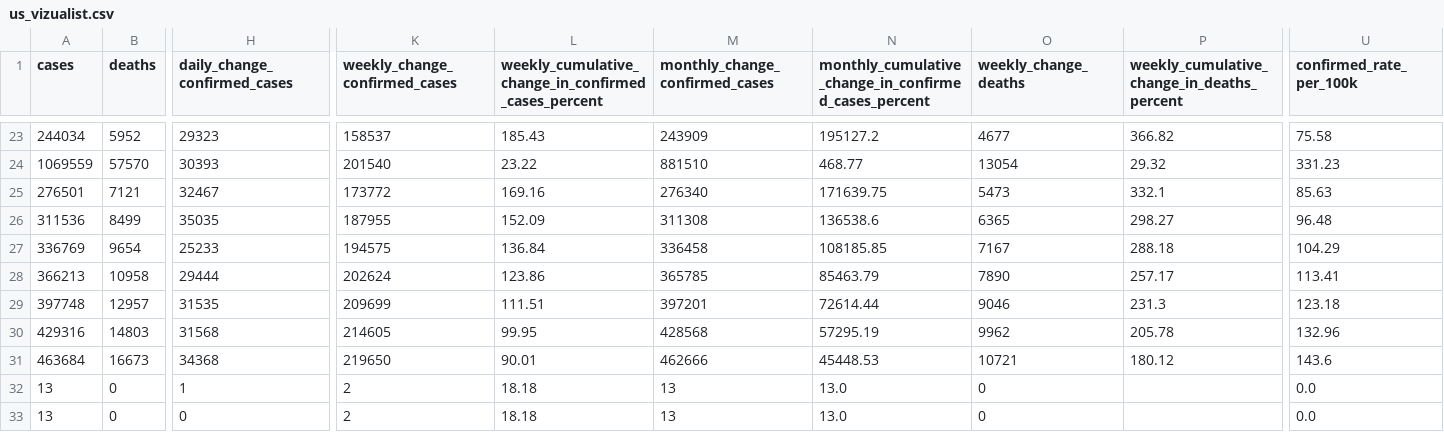
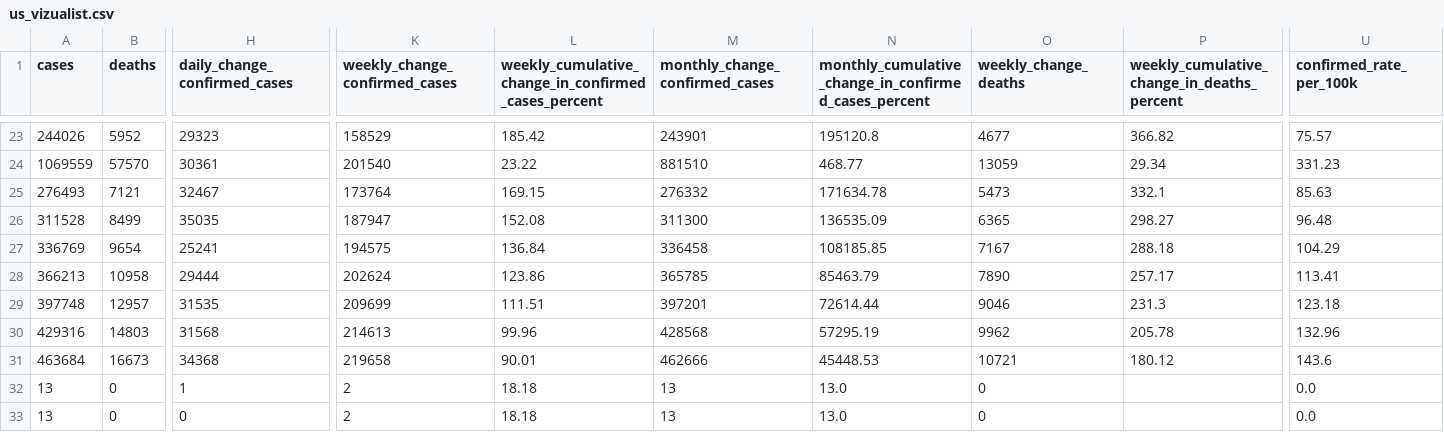
Before and after one commit to vedadr/CORONA19_VIZUALIST, a CSV file: us_vizualist.csv, drawn as a sheet; only a part is shown, gaps mark what is left out; the diff covers the shown part only; the diff names each change by its address in the sheet, - before the commit and + after, or states it on an @@ line.

```diff
--- a/us_vizualist.csv
+++ b/us_vizualist.csv
-A23 (cases): 244034
+A23 (cases): 244026
-K23 (weekly_change_confirmed_cases): 158537
+K23 (weekly_change_confirmed_cases): 158529
-L23: 185.43
+L23: 185.42
-M23 (monthly_change_confirmed_cases): 243909
+M23 (monthly_change_confirmed_cases): 243901
-N23: 195127.2
+N23: 195120.8
-U23 (confirmed_rate_per_100k): 75.58
+U23 (confirmed_rate_per_100k): 75.57
-H24 (daily_change_confirmed_cases): 30393
+H24 (daily_change_confirmed_cases): 30361
-O24 (weekly_change_deaths): 13054
+O24 (weekly_change_deaths): 13059
-P24: 29.32
+P24: 29.34
-A25 (cases): 276501
+A25 (cases): 276493
-K25 (weekly_change_confirmed_cases): 173772
+K25 (weekly_change_confirmed_cases): 173764
-L25: 169.16
+L25: 169.15
-M25 (monthly_change_confirmed_cases): 276340
+M25 (monthly_change_confirmed_cases): 276332
-N25: 171639.75
+N25: 171634.78
-A26 (cases): 311536
+A26 (cases): 311528
-K26 (weekly_change_confirmed_cases): 187955
+K26 (weekly_change_confirmed_cases): 187947
-L26: 152.09
+L26: 152.08
-M26 (monthly_change_confirmed_cases): 311308
+M26 (monthly_change_confirmed_cases): 311300
-N26: 136538.6
+N26: 136535.09
-H27 (daily_change_confirmed_cases): 25233
+H27 (daily_change_confirmed_cases): 25241
-K30 (weekly_change_confirmed_cases): 214605
+K30 (weekly_change_confirmed_cases): 214613
-L30: 99.95
+L30: 99.96
-K31 (weekly_change_confirmed_cases): 219650
+K31 (weekly_change_confirmed_cases): 219658
```
Also changed, not shown: 1 added row and 45 edited cells elsewhere in this file, 1 other file.
